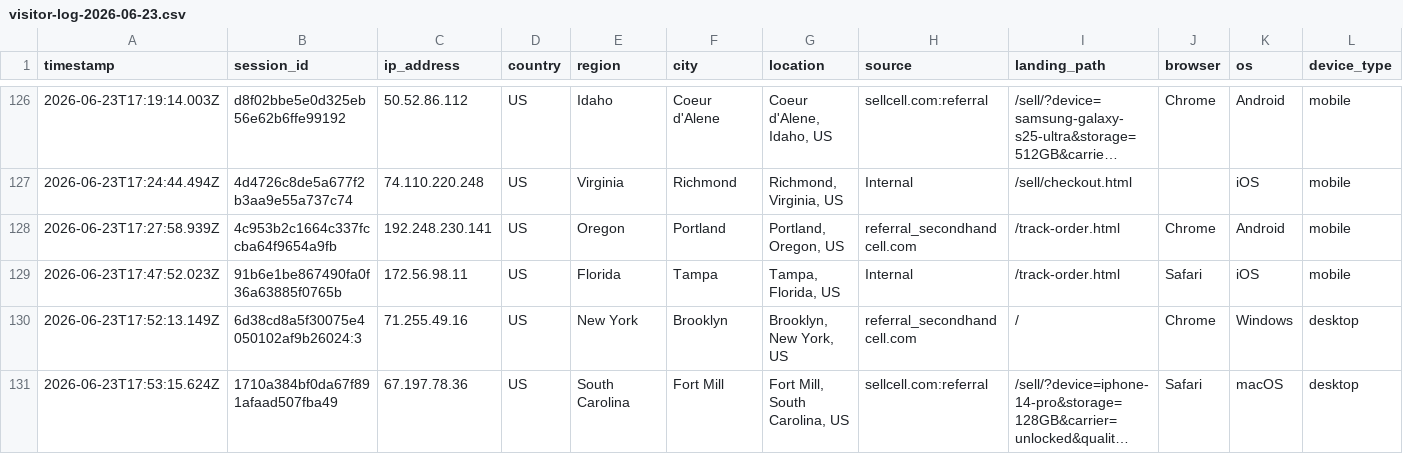
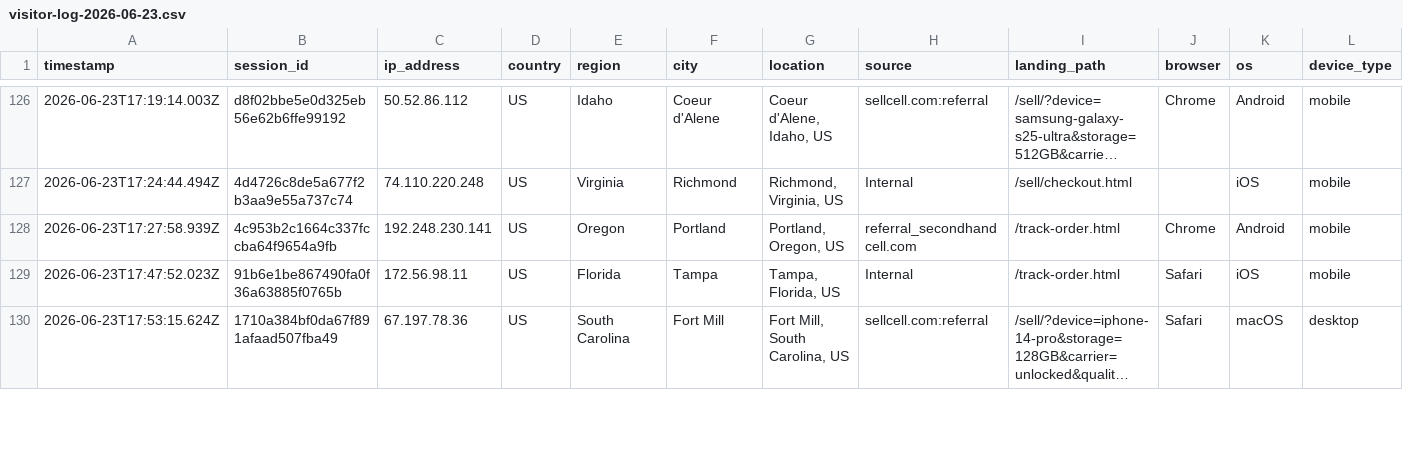
Before and after one commit to ToratYosef/shc33, a CSV file: exports/visitor-logs/visitor-log-2026-06-23.csv, drawn as a sheet; only a part is shown, gaps mark what is left out; long unchanged cells end in …; removed rows and columns are numbered as before the commit, all else as after; rows hold the shown columns only; the diff covers the shown part only; the diff names each change by its address in the sheet, - before the commit and + after, or states it on an @@ line.

```diff
--- a/exports/visitor-logs/visitor-log-2026-06-23.csv
+++ b/exports/visitor-logs/visitor-log-2026-06-23.csv
-row 130: 2026-06-23T17:52:13.149Z | 6d38cd8a5f30075e4050102af9b26024:3 | 71.255.49.16 | US | New York | Brooklyn | Brooklyn, New York, US | referral_secondhandcell.com | / | Chrome | Windows | desktop
```
Also changed, not shown: 2 added rows elsewhere in this file, 2 other files.
